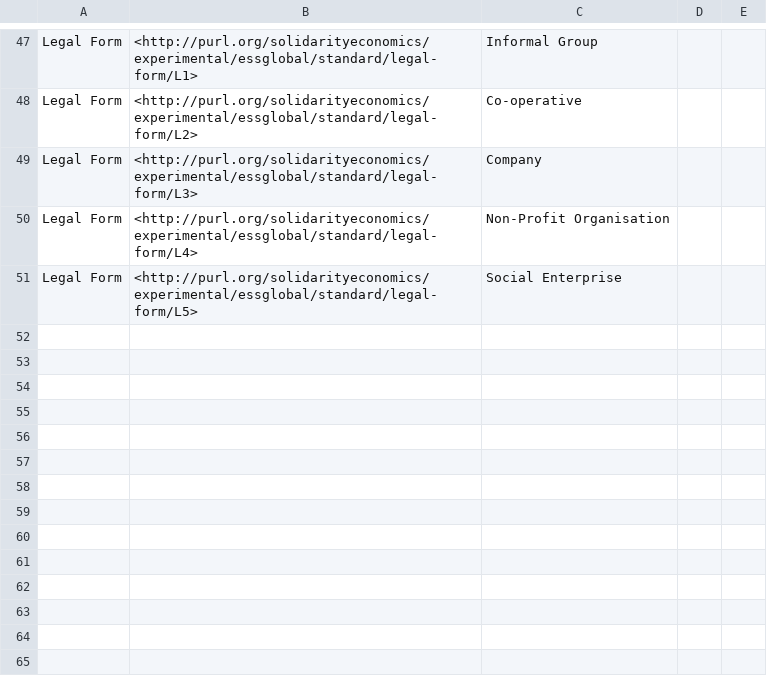
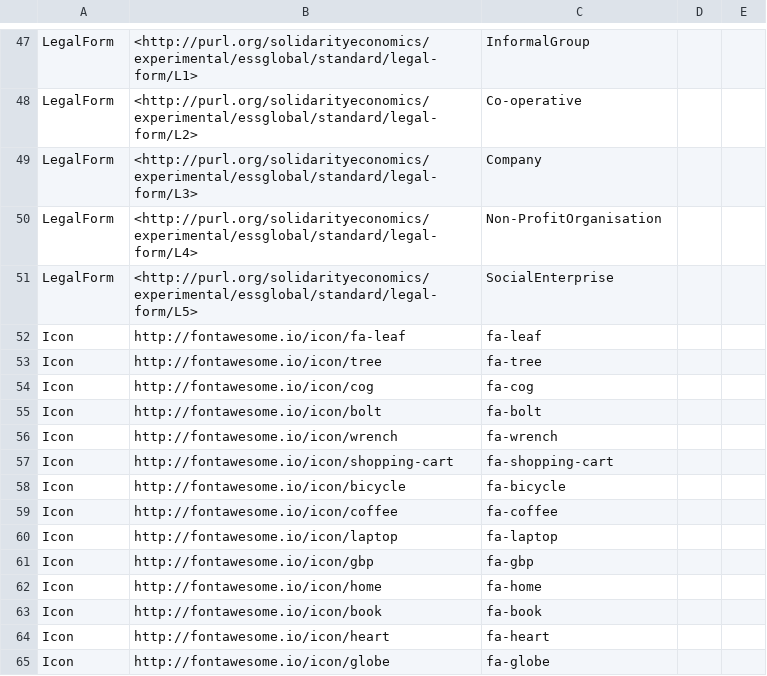
Before and after one commit to DigitalCommons/open-data-and-maps, a CSV file: local-oxford/auth/data-fields.csv, drawn as a sheet; only a part is shown, gaps mark what is left out; the diff covers the shown part only; the diff names each change by its address in the sheet, - before the commit and + after, or states it on an @@ line.

```diff
--- a/local-oxford/auth/data-fields.csv
+++ b/local-oxford/auth/data-fields.csv
-A47:A51: Legal Form
+A47:A51: LegalForm
-C47: Informal Group
+C47: InformalGroup
-C50: Non-Profit Organisation
+C50: Non-ProfitOrganisation
-C51: Social Enterprise
+C51: SocialEnterprise
+row 52: Icon | http://fontawesome.io/icon/fa-leaf | fa-leaf
+row 53: Icon | http://fontawesome.io/icon/tree | fa-tree
+row 54: Icon | http://fontawesome.io/icon/cog | fa-cog
+row 55: Icon | http://fontawesome.io/icon/bolt | fa-bolt
+row 56: Icon | http://fontawesome.io/icon/wrench | fa-wrench
+row 57: Icon | http://fontawesome.io/icon/shopping-cart | fa-shopping-cart
+row 58: Icon | http://fontawesome.io/icon/bicycle | fa-bicycle
+row 59: Icon | http://fontawesome.io/icon/coffee | fa-coffee
+row 60: Icon | http://fontawesome.io/icon/laptop | fa-laptop
+row 61: Icon | http://fontawesome.io/icon/gbp | fa-gbp
+row 62: Icon | http://fontawesome.io/icon/home | fa-home
+row 63: Icon | http://fontawesome.io/icon/book | fa-book
+row 64: Icon | http://fontawesome.io/icon/heart | fa-heart
+row 65: Icon | http://fontawesome.io/icon/globe | fa-globe
```
Also changed, not shown: 68 edited cells elsewhere in this file, 6 other files.
